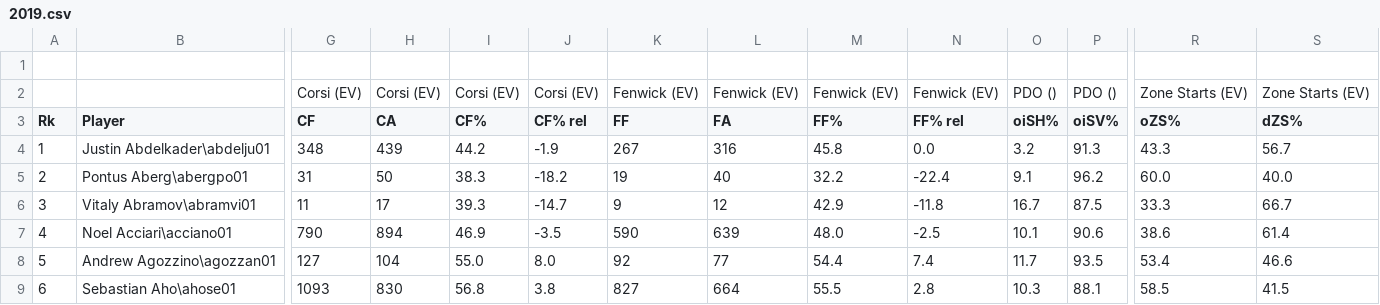
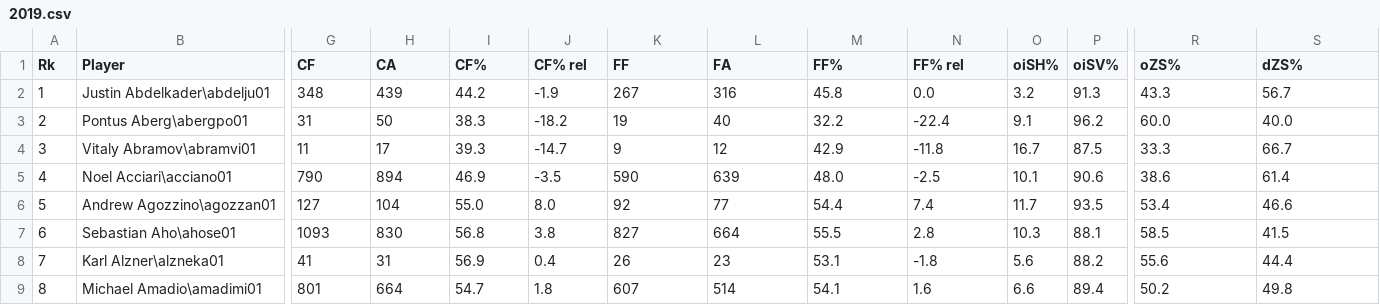
Before and after one commit to graham-riches/nhl_stats_analysis, a CSV file: data/skaters/advanced/2019.csv, drawn as a sheet; only a part is shown, gaps mark what is left out; the shorter side is filled out with more unchanged rows; rows hold the shown columns only; the diff names each change by its address in the sheet, - before the commit and + after, or states it on an @@ line.

Commit message:
Got all stats pulled into a single engine with player names as a hashmap.
Now can start building up some stats functions to aggregate and predict over
the different stats categories per year.

```diff
--- a/data/skaters/advanced/2019.csv
+++ b/data/skaters/advanced/2019.csv
-row 1: (empty)
-row 2:  |  | Corsi (EV) | Corsi (EV) | Corsi (EV) | Corsi (EV) | Fenwick (EV) | Fenwick (EV) | Fenwick (EV) | Fenwick (EV) | PDO () | PDO () | Zone Starts (EV) | Zone Starts (EV)
```
Also changed, not shown: data/skaters/advanced/2015.csv, data/skaters/advanced/2016.csv, 4 other files.
